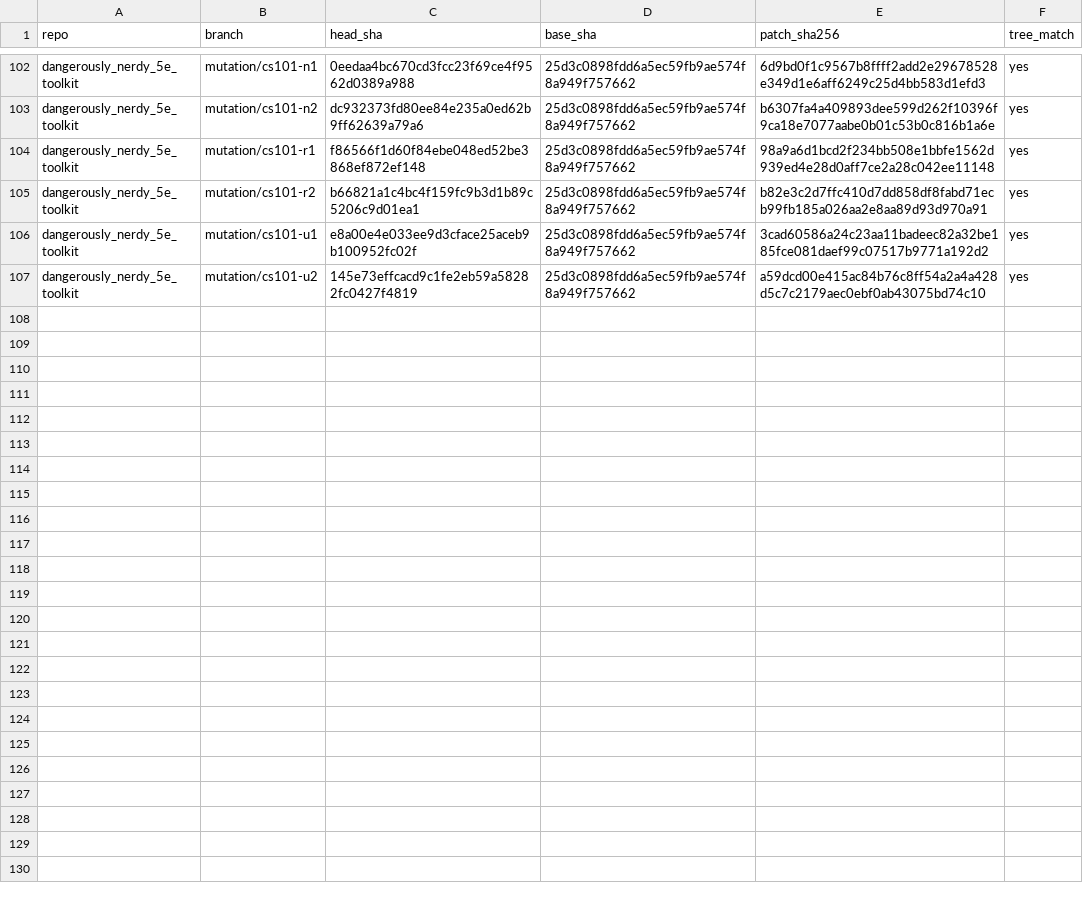
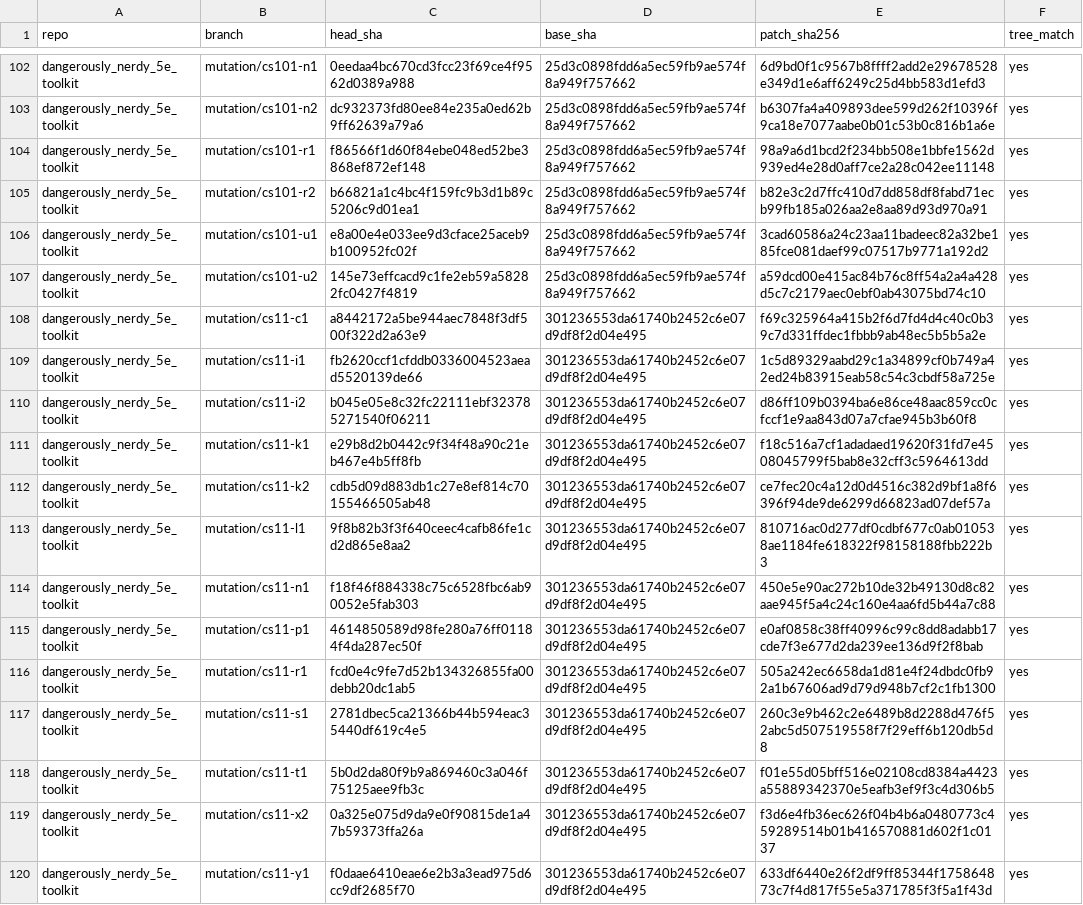
Before and after one commit to kevinburkeland/dangerously_nerdy_5e_toolkit, a TSV file: mutations/MANIFEST.tsv, drawn as a sheet; only a part is shown, gaps mark what is left out; the diff names each change by its address in the sheet, - before the commit and + after, or states it on an @@ line.

Commit message:
Mutation archive: cs11
Signed-off-by: Kevin Burkeland <kevin@burke.land>

```diff
--- a/mutations/MANIFEST.tsv
+++ b/mutations/MANIFEST.tsv
+row 108: dangerously_nerdy_5e_toolkit | mutation/cs11-c1 | a8442172a5be944aec7848f3df500f322d2a63e9 | 301236553da61740b2452c6e07d9df8f2d04e495 | f69c325964a415b2f6d7fd4d4c40c0b39c7d331ffdec1fbbb9ab48ec5b5b5a2e | yes
+row 109: dangerously_nerdy_5e_toolkit | mutation/cs11-i1 | fb2620ccf1cfddb0336004523aead5520139de66 | 301236553da61740b2452c6e07d9df8f2d04e495 | 1c5d89329aabd29c1a34899cf0b749a42ed24b83915eab58c54c3cbdf58a725e | yes
+row 110: dangerously_nerdy_5e_toolkit | mutation/cs11-i2 | b045e05e8c32fc22111ebf323785271540f06211 | 301236553da61740b2452c6e07d9df8f2d04e495 | d86ff109b0394ba6e86ce48aac859cc0cfccf1e9aa843d07a7cfae945b3b60f8 | yes
+row 111: dangerously_nerdy_5e_toolkit | mutation/cs11-k1 | e29b8d2b0442c9f34f48a90c21eb467e4b5ff8fb | 301236553da61740b2452c6e07d9df8f2d04e495 | f18c516a7cf1adadaed19620f31fd7e4508045799f5bab8e32cff3c5964613dd | yes
+row 112: dangerously_nerdy_5e_toolkit | mutation/cs11-k2 | cdb5d09d883db1c27e8ef814c70155466505ab48 | 301236553da61740b2452c6e07d9df8f2d04e495 | ce7fec20c4a12d0d4516c382d9bf1a8f6396f94de9de6299d66823ad07def57a | yes
+row 113: dangerously_nerdy_5e_toolkit | mutation/cs11-l1 | 9f8b82b3f3f640ceec4cafb86fe1cd2d865e8aa2 | 301236553da61740b2452c6e07d9df8f2d04e495 | 810716ac0d277df0cdbf677c0ab010538ae1184fe618322f98158188fbb222b3 | yes
+row 114: dangerously_nerdy_5e_toolkit | mutation/cs11-n1 | f18f46f884338c75c6528fbc6ab90052e5fab303 | 301236553da61740b2452c6e07d9df8f2d04e495 | 450e5e90ac272b10de32b49130d8c82aae945f5a4c24c160e4aa6fd5b44a7c88 | yes
+row 115: dangerously_nerdy_5e_toolkit | mutation/cs11-p1 | 4614850589d98fe280a76ff01184f4da287ec50f | 301236553da61740b2452c6e07d9df8f2d04e495 | e0af0858c38ff40996c99c8dd8adabb17cde7f3e677d2da239ee136d9f2f8bab | yes
+row 116: dangerously_nerdy_5e_toolkit | mutation/cs11-r1 | fcd0e4c9fe7d52b134326855fa00debb20dc1ab5 | 301236553da61740b2452c6e07d9df8f2d04e495 | 505a242ec6658da1d81e4f24dbdc0fb92a1b67606ad9d79d948b7cf2c1fb1300 | yes
+row 117: dangerously_nerdy_5e_toolkit | mutation/cs11-s1 | 2781dbec5ca21366b44b594eac35440df619c4e5 | 301236553da61740b2452c6e07d9df8f2d04e495 | 260c3e9b462c2e6489b8d2288d476f52abc5d507519558f7f29eff6b120db5d8 | yes
+row 118: dangerously_nerdy_5e_toolkit | mutation/cs11-t1 | 5b0d2da80f9b9a869460c3a046f75125aee9fb3c | 301236553da61740b2452c6e07d9df8f2d04e495 | f01e55d05bff516e02108cd8384a4423a55889342370e5eafb3ef9f3c4d306b5 | yes
+row 119: dangerously_nerdy_5e_toolkit | mutation/cs11-x2 | 0a325e075d9da9e0f90815de1a47b59373ffa26a | 301236553da61740b2452c6e07d9df8f2d04e495 | f3d6e4fb36ec626f04b4b6a0480773c459289514b01b416570881d602f1c0137 | yes
+row 120: dangerously_nerdy_5e_toolkit | mutation/cs11-y1 | f0daae6410eae6e2b3a3ead975d6cc9df2685f70 | 301236553da61740b2452c6e07d9df8f2d04e495 | 633df6440e26f2df9ff85344f175864873c7f4d817f55e5a371785f3f5a1f43d | yes
```
Also changed, not shown: 13 other files.
